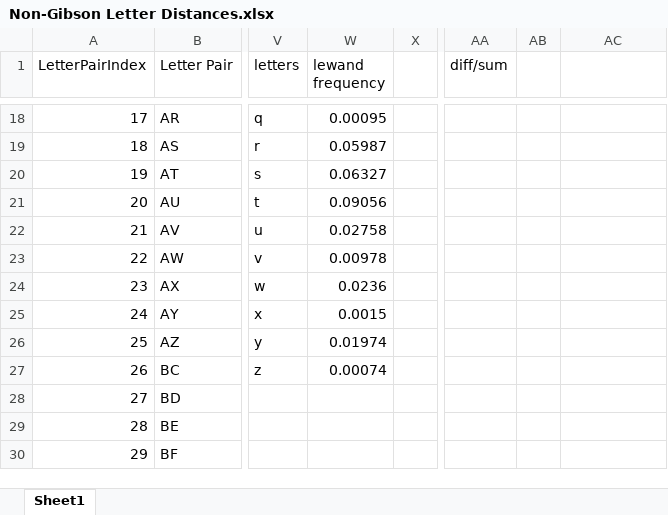
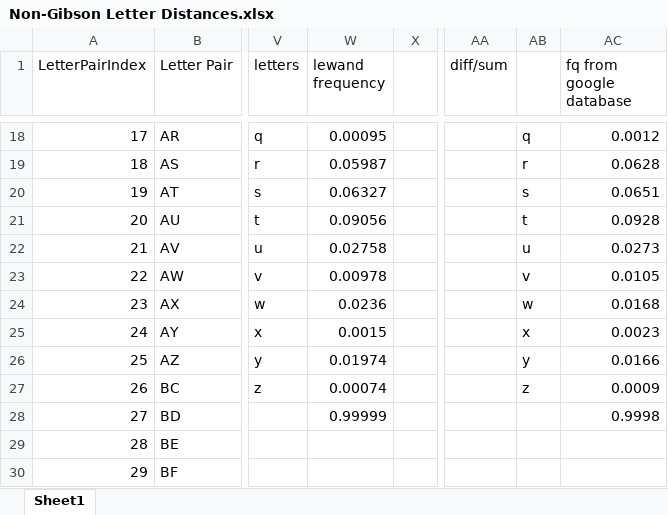
Before and after one commit to witthoft/SynPopAnalysis, an Excel workbook: letter similarity stuff/Non-Gibson Letter Distances.xlsx, sheet Sheet1, drawn as a sheet; only a part is shown, gaps mark what is left out; values as stored, in another font and other column widths than the file's, no borders; the diff covers the shown part only; the diff names each change by its address in the sheet, - before the commit and + after, or states it on an @@ line.

Commit message:
figures and english word count data
-nans vs. letter frequencies
-added word counts for english from google db
-added letter frequencies from google db
-minor edits to main script

```diff
--- a/letter similarity stuff/Non-Gibson Letter Distances.xlsx (sheet Sheet1)
+++ b/letter similarity stuff/Non-Gibson Letter Distances.xlsx (sheet Sheet1)
-AC1: (empty)
+AC1: fq from google database
-AB18: (empty)
+AB18: q
-AC18 (fq from google database): (empty)
+AC18 (fq from google database): 0.0012
-AB19: (empty)
+AB19: r
-AC19 (fq from google database): (empty)
+AC19 (fq from google database): 0.0628
-AB20: (empty)
+AB20: s
-AC20 (fq from google database): (empty)
+AC20 (fq from google database): 0.0651
-AB21: (empty)
+AB21: t
-AC21 (fq from google database): (empty)
+AC21 (fq from google database): 0.0928
-AB22: (empty)
+AB22: u
-AC22 (fq from google database): (empty)
+AC22 (fq from google database): 0.0273
-AB23: (empty)
+AB23: v
-AC23 (fq from google database): (empty)
+AC23 (fq from google database): 0.0105
-AB24: (empty)
+AB24: w
-AC24 (fq from google database): (empty)
+AC24 (fq from google database): 0.0168
-AB25: (empty)
+AB25: x
-AC25 (fq from google database): (empty)
+AC25 (fq from google database): 0.0023
-AB26: (empty)
+AB26: y
-AC26 (fq from google database): (empty)
+AC26 (fq from google database): 0.0166
-AB27: (empty)
+AB27: z
-AC27 (fq from google database): (empty)
+AC27 (fq from google database): 0.0009
-W28 (lewand frequency): (empty)
+W28 (lewand frequency): 0.99999
-AC28 (fq from google database): (empty)
+AC28 (fq from google database): 0.9998
```
Also changed, not shown: 32 edited cells elsewhere in this sheet, 11 other files.
